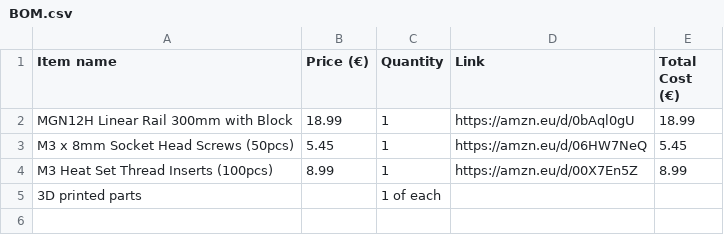
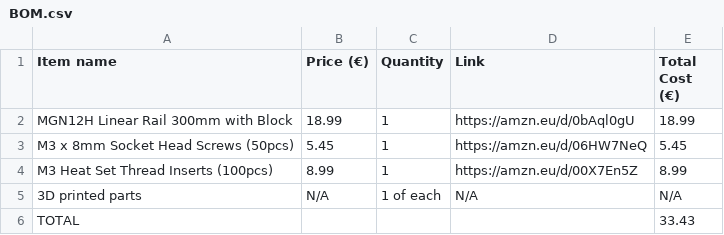
Before and after one commit to Laurentsandler/Linear-rail-upgrade-for-Ender-3-s1, a CSV file: BOM.csv, drawn as a sheet.

Commit message:
Update BOM.csv

```diff
--- a/BOM.csv
+++ b/BOM.csv
@@ -4,2 +4,3 @@ M3 x 8mm Socket Head Screws (50pcs),5.45,1,https://amzn.eu/d/06HW7NeQ,5.45
 M3 Heat Set Thread Inserts (100pcs),8.99,1,https://amzn.eu/d/00X7En5Z,8.99
-3D printed parts,,1 of each,,
+3D printed parts,N/A,1 of each,N/A,N/A
+TOTAL,,,,33.43
```
